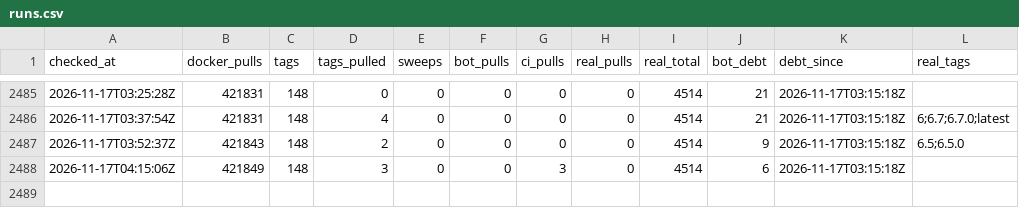
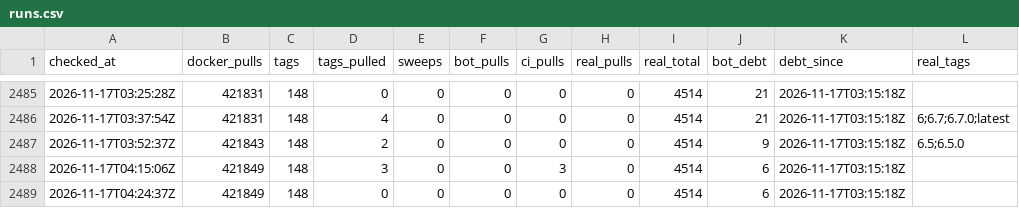
Before and after one commit to labsai/EDDI, a CSV file: data/runs.csv, drawn as a sheet; only a part is shown, gaps mark what is left out.

```diff
--- a/data/runs.csv
+++ b/data/runs.csv
@@ -2488 +2488,2 @@ checked_at,docker_pulls,tags,tags_pulled,sweeps,bot_pulls,ci_pulls,real_pulls,re
 2026-11-17T04:15:06Z,421849,148,3,0,0,3,0,4514,6,2026-11-17T03:15:18Z,
+2026-11-17T04:24:37Z,421849,148,0,0,0,0,0,4514,6,2026-11-17T03:15:18Z,
```
